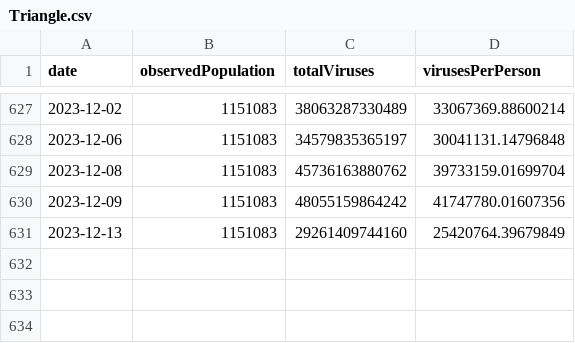
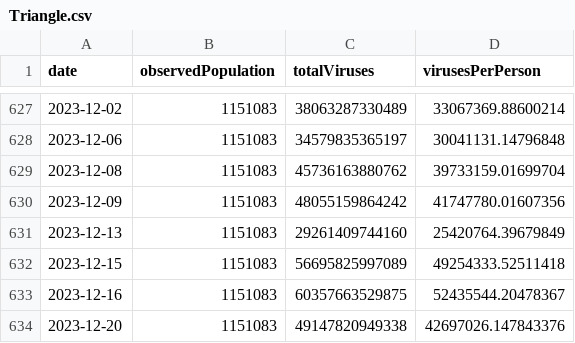
Before and after one commit to dball/triangle-covid, a CSV file: summaries/Triangle.csv, drawn as a sheet; only a part is shown, gaps mark what is left out.

```diff
--- a/summaries/Triangle.csv
+++ b/summaries/Triangle.csv
@@ -631 +631,4 @@ date,observedPopulation,totalViruses,virusesPerPerson
 2023-12-13,1151083,29261409744160,25420764.39679849
+2023-12-15,1151083,56695825997089,49254333.52511418
+2023-12-16,1151083,60357663529875,52435544.20478367
+2023-12-20,1151083,49147820949338,42697026.147843376
```
Also changed, not shown: summaries/Durham, Chapel Hill.csv, summaries/Raleigh.csv, 8 other files.
